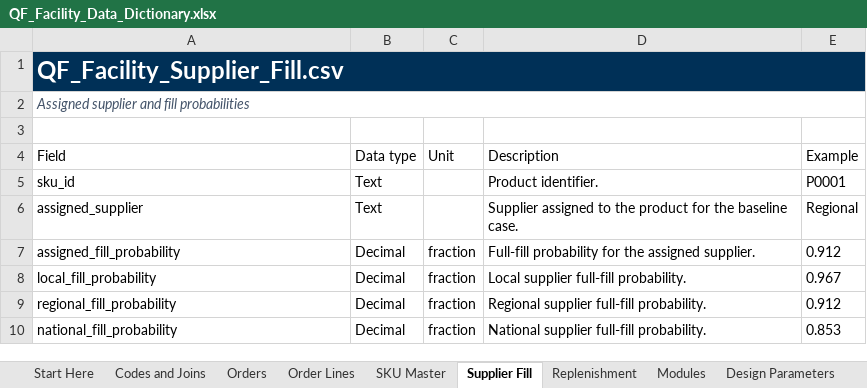
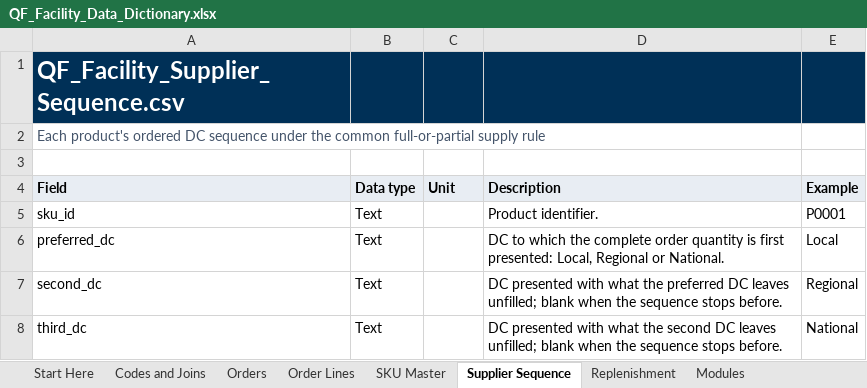
Before and after one commit to jackson-berbette/6335-CW2, an Excel workbook: Data/QF_Facility_Data_Dictionary.xlsx, sheet Supplier Sequence, drawn as a sheet; values as stored, in another font and other column widths than the file's, no borders; table styles not drawn; removed rows and columns are numbered as before the commit, all else as after; the diff names each change by its address in the sheet, - before the commit and + after, or states it on an @@ line.

```diff
--- a/Data/QF_Facility_Data_Dictionary.xlsx (sheet Supplier Sequence)
+++ b/Data/QF_Facility_Data_Dictionary.xlsx (sheet Supplier Sequence)
-sheet tab: Supplier Fill
+sheet tab: Supplier Sequence
-A1 (Field): QF_Facility_Supplier_Fill.csv
+A1 (Field): QF_Facility_Supplier_Sequence.csv
-A1:E1 merged
-B1:E1 fill: none
+B1:E1 fill: #003057
-A2 (Field): Assigned supplier and fill probabilities
+A2 (Field): Each product's ordered DC sequence under the common full-or-partial supply rule
-A2 italic: on
+A2 italic: off
-A2:E2 merged
@@ A4:E4 fill: none → #E8EDF3, bold: off → on @@
+row 6: preferred_dc | Text |  | DC to which the complete order quantity is first presented: Local, Regional or National. | Local
-A7 (Field): assigned_supplier
+A7 (Field): second_dc
-D7 (Description): Supplier assigned to the product for the baseline case.
+D7 (Description): DC presented with what the preferred DC leaves unfilled; blank when the sequence stops before.
-row 7: assigned_fill_probability | Decimal | fraction | Full-fill probability for the assigned supplier. | 0.912
-row 8: local_fill_probability | Decimal | fraction | Local supplier full-fill probability. | 0.967
-row 9: regional_fill_probability | Decimal | fraction | Regional supplier full-fill probability. | 0.912
-row 10: national_fill_probability | Decimal | fraction | National supplier full-fill probability. | 0.853
+row 8: third_dc | Text |  | DC presented with what the second DC leaves unfilled; blank when the sequence stops before. | National
```
Also changed, not shown: sheet Modules, sheet Replenishment, sheet Codes and Joins, sheet Orders, sheet Start Here, sheet SKU Master, 3 more sheets, other sheet tabs, 8 other files.
